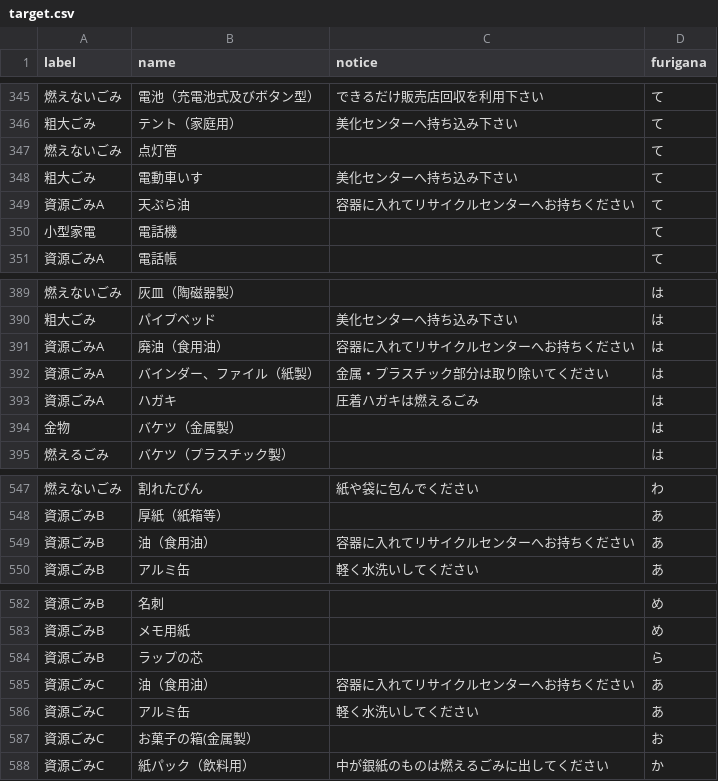
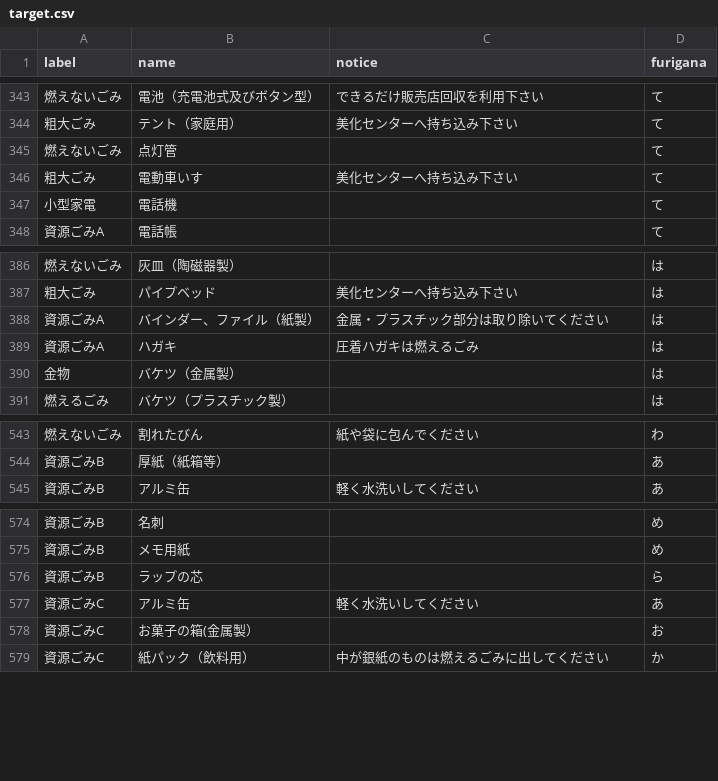
Before and after one commit to codefornomi/codefornomi.github.io, a CSV file: data/target.csv, drawn as a sheet; only a part is shown, gaps mark what is left out; the diff covers the shown part only; the diff names each change by its address in the sheet, - before the commit and + after, or states it on an @@ line.

```diff
--- a/data/target.csv
+++ b/data/target.csv
-row 349: 資源ごみA | 天ぷら油 | 容器に入れてリサイクルセンターへお持ちください | て
-row 391: 資源ごみA | 廃油（食用油） | 容器に入れてリサイクルセンターへお持ちください | は
-row 549: 資源ごみB | 油（食用油） | 容器に入れてリサイクルセンターへお持ちください | あ
-row 585: 資源ごみC | 油（食用油） | 容器に入れてリサイクルセンターへお持ちください | あ
```
Also changed, not shown: 8 removed rows elsewhere in this file.
